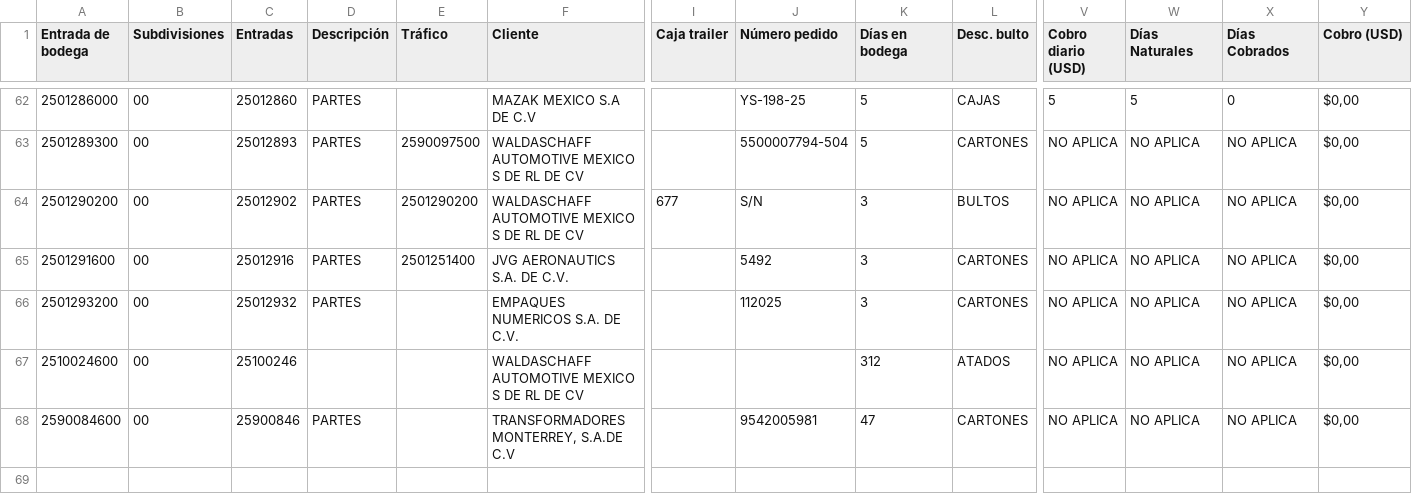
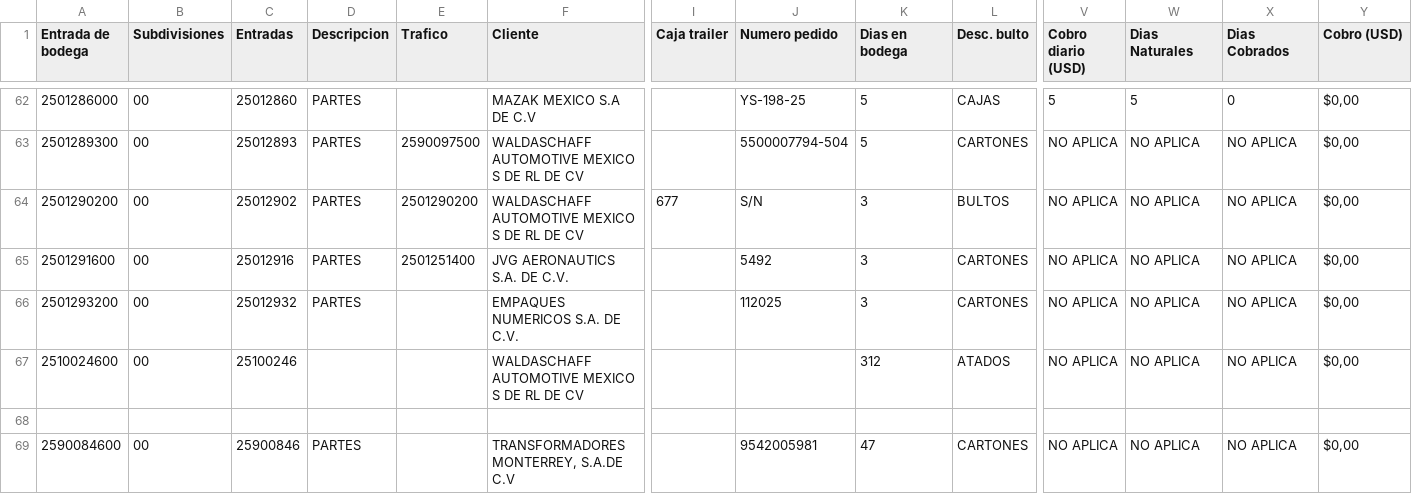
Before and after one commit to eliasvela15-art/Inventario-01-DICIEMBRE, a CSV file: 01 Diciembre 2025 - Inventario 01-12-2025.csv, drawn as a sheet; only a part is shown, gaps mark what is left out; rows hold the shown columns only; the diff names each change by its address in the sheet, - before the commit and + after, or states it on an @@ line.

Commit message:
Update 01 Diciembre 2025 - Inventario 01-12-2025.csv

```diff
--- a/01 Diciembre 2025 - Inventario 01-12-2025.csv
+++ b/01 Diciembre 2025 - Inventario 01-12-2025.csv
-D1: Descripción
+D1: Descripcion
-E1: Tráfico
+E1: Trafico
-J1: Número pedido
+J1: Numero pedido
-K1: Días en bodega
+K1: Dias en bodega
-W1: Días Naturales
+W1: Dias Naturales
-X1: Días Cobrados
+X1: Dias Cobrados
+row 68: (empty)
```
